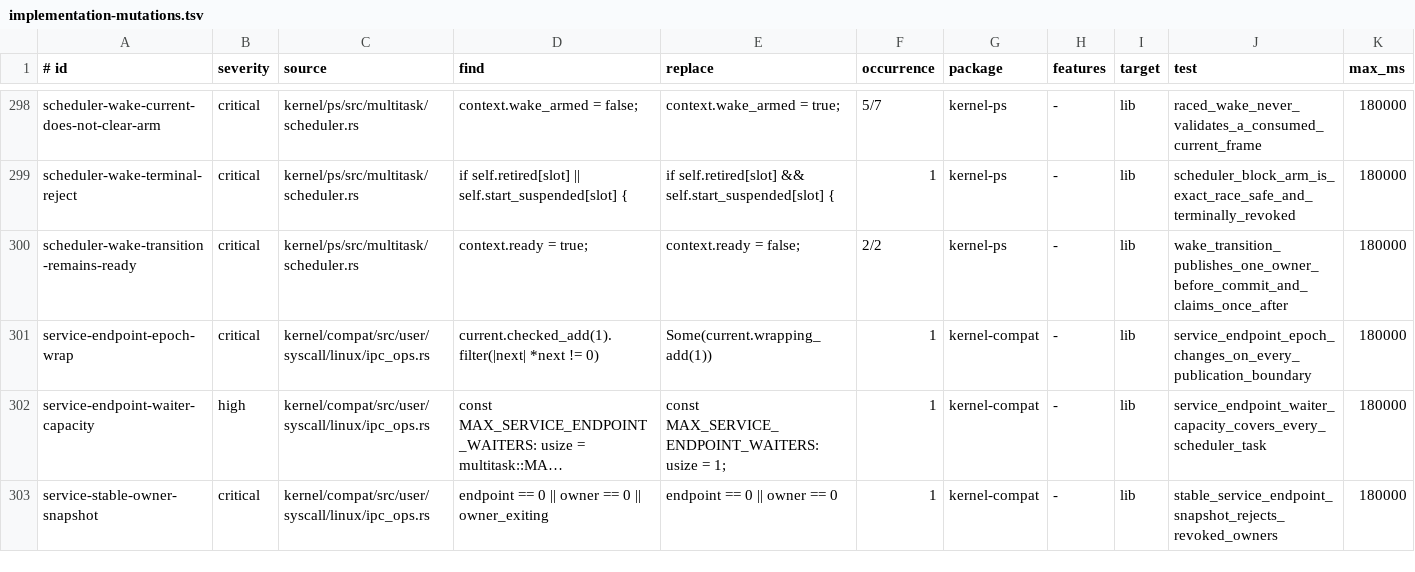
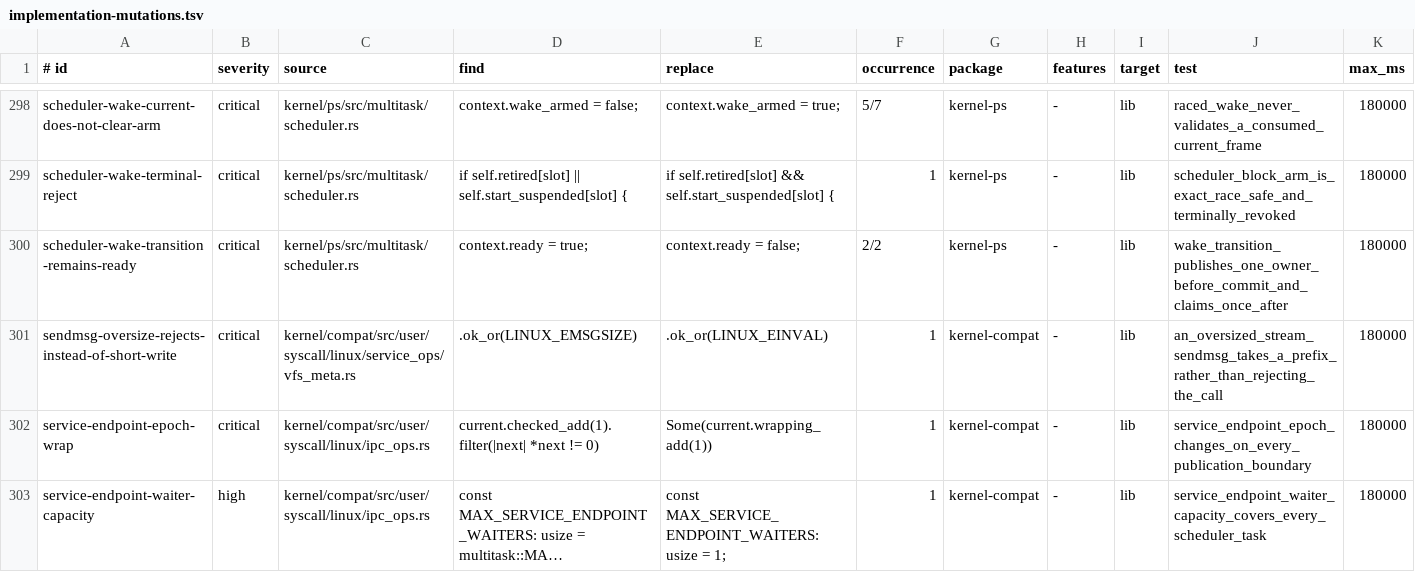
Before and after one commit to ierwarf/rustos, a TSV file: formal/implementation-mutations.tsv, drawn as a sheet; only a part is shown, gaps mark what is left out; the shorter side is filled out with more unchanged rows; long unchanged cells end in ….

```diff
--- a/formal/implementation-mutations.tsv
+++ b/formal/implementation-mutations.tsv
@@ -300,2 +300,3 @@ scheduler-wake-terminal-reject	critical	kernel/ps/src/multitask/scheduler.rs	if
 scheduler-wake-transition-remains-ready	critical	kernel/ps/src/multitask/scheduler.rs	context.ready = true;	context.ready = false;	2/2	kernel-ps	-	lib	wake_transition_publishes_one_owner_before_commit_and_claims_once_after	180000
+sendmsg-oversize-rejects-instead-of-short-write	critical	kernel/compat/src/user/syscall/linux/service_ops/vfs_meta.rs	.ok_or(LINUX_EMSGSIZE)	.ok_or(LINUX_EINVAL)	1	kernel-compat	-	lib	an_oversized_stream_sendmsg_takes_a_prefix_rather_than_rejecting_the_call	180000
 service-endpoint-epoch-wrap	critical	kernel/compat/src/user/syscall/linux/ipc_ops.rs	current.checked_add(1).filter(|next| *next != 0)	Some(current.wrapping_add(1))	1	kernel-compat	-	lib	service_endpoint_epoch_changes_on_every_publication_boundary	180000
```
Also changed, not shown: formal/rust-large-files.tsv, 3 other files.
